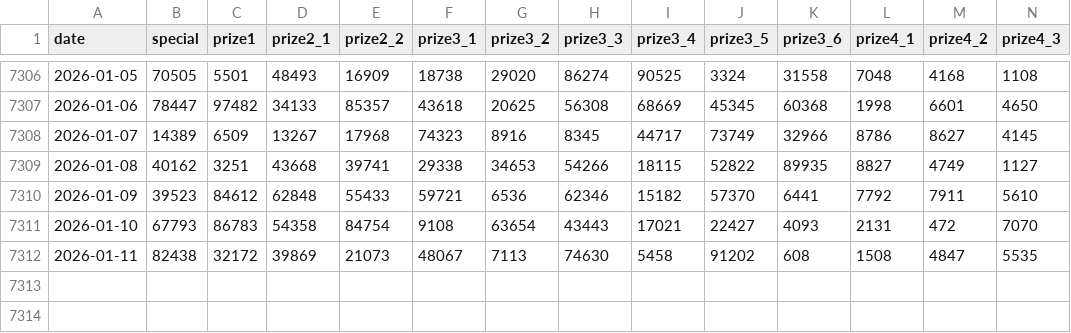
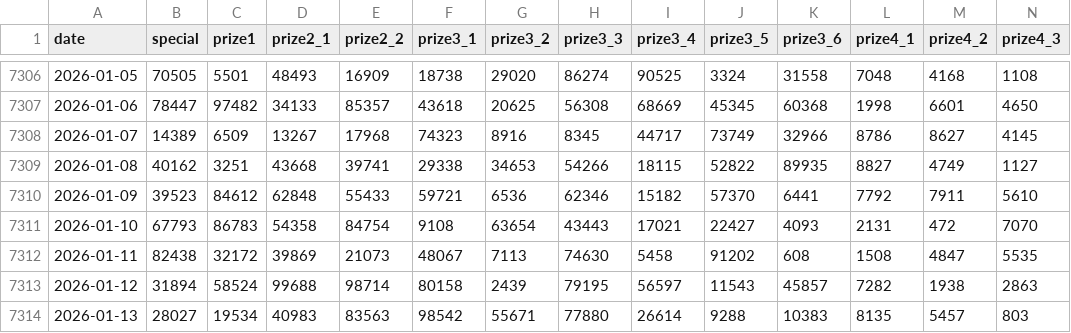
Before and after one commit to LEDO-DEV/API_XSMB_0x687, a CSV file: data/xsmb.csv, drawn as a sheet; only a part is shown, gaps mark what is left out; rows hold the shown columns only; the diff names each change by its address in the sheet, - before the commit and + after, or states it on an @@ line.

```diff
--- a/data/xsmb.csv
+++ b/data/xsmb.csv
+row 7313: 2026-01-12 | 31894 | 58524 | 99688 | 98714 | 80158 | 2439 | 79195 | 56597 | 11543 | 45857 | 7282 | 1938 | 2863
+row 7314: 2026-01-13 | 28027 | 19534 | 40983 | 83563 | 98542 | 55671 | 77880 | 26614 | 9288 | 10383 | 8135 | 5457 | 803
```
Also changed, not shown: data/xsmb-2-digits.csv, 4 other files.
